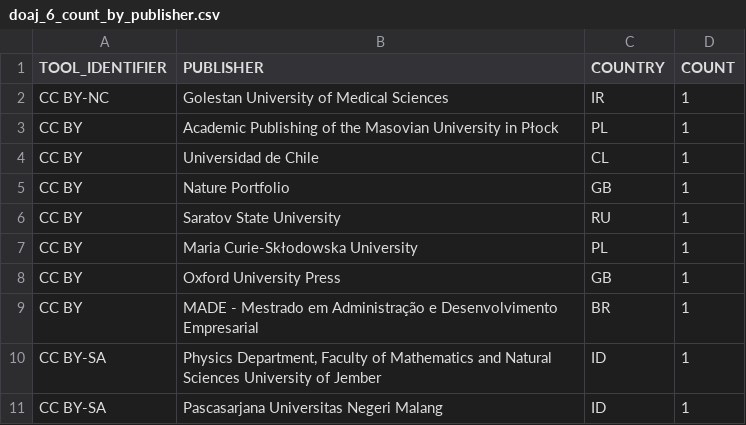
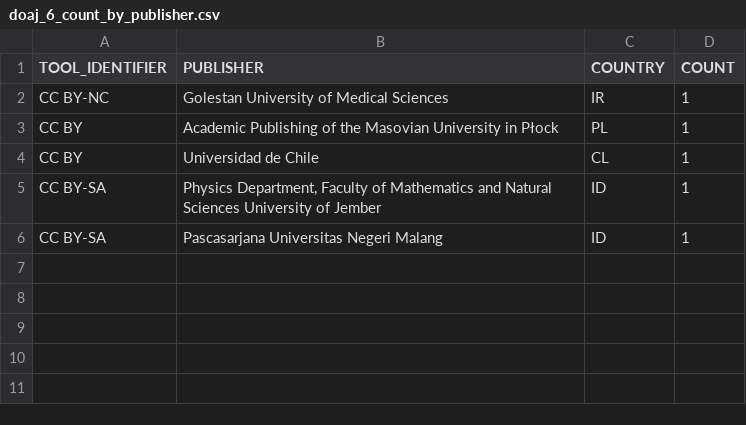
Before and after one commit to creativecommons/quantifying, a CSV file: data/2025Q4/1-fetch/doaj_6_count_by_publisher.csv, drawn as a sheet; the diff names each change by its address in the sheet, - before the commit and + after, or states it on an @@ line.

```diff
--- a/data/2025Q4/1-fetch/doaj_6_count_by_publisher.csv
+++ b/data/2025Q4/1-fetch/doaj_6_count_by_publisher.csv
-row 5: CC BY | Nature Portfolio | GB | 1
-row 6: CC BY | Saratov State University | RU | 1
-row 7: CC BY | Maria Curie-Skłodowska University | PL | 1
-row 8: CC BY | Oxford University Press | GB | 1
-row 9: CC BY | MADE - Mestrado em Administração e Desenvolvimento Empresarial | BR | 1
```
Also changed, not shown: data/2025Q4/1-fetch/doaj_2_count_by_subject_report.csv, data/2025Q4/1-fetch/doaj_3_count_by_language.csv, 17 other files.
